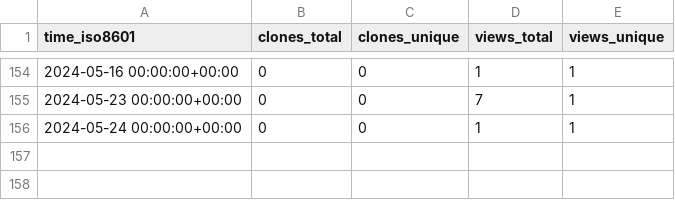
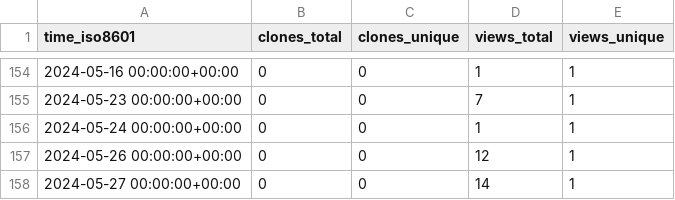
Before and after one commit to NBICLAB/optgan-data-repo, a CSV file: NBICLAB/OPT-GAN/ghrs-data/views_clones_aggregate.csv, drawn as a sheet; only a part is shown, gaps mark what is left out.

```diff
--- a/NBICLAB/OPT-GAN/ghrs-data/views_clones_aggregate.csv
+++ b/NBICLAB/OPT-GAN/ghrs-data/views_clones_aggregate.csv
@@ -156 +156,3 @@ time_iso8601,clones_total,clones_unique,views_total,views_unique
 2024-05-24 00:00:00+00:00,0,0,1,1
+2024-05-26 00:00:00+00:00,0,0,12,1
+2024-05-27 00:00:00+00:00,0,0,14,1
```
Also changed, not shown: 1 other file.
